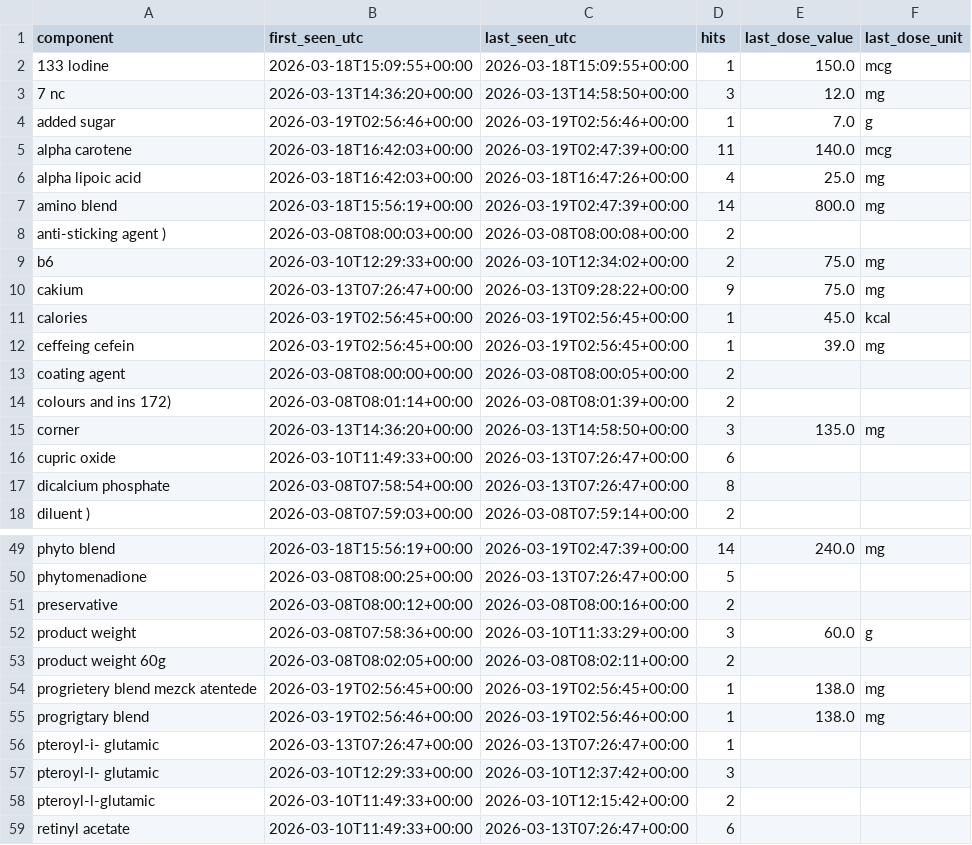
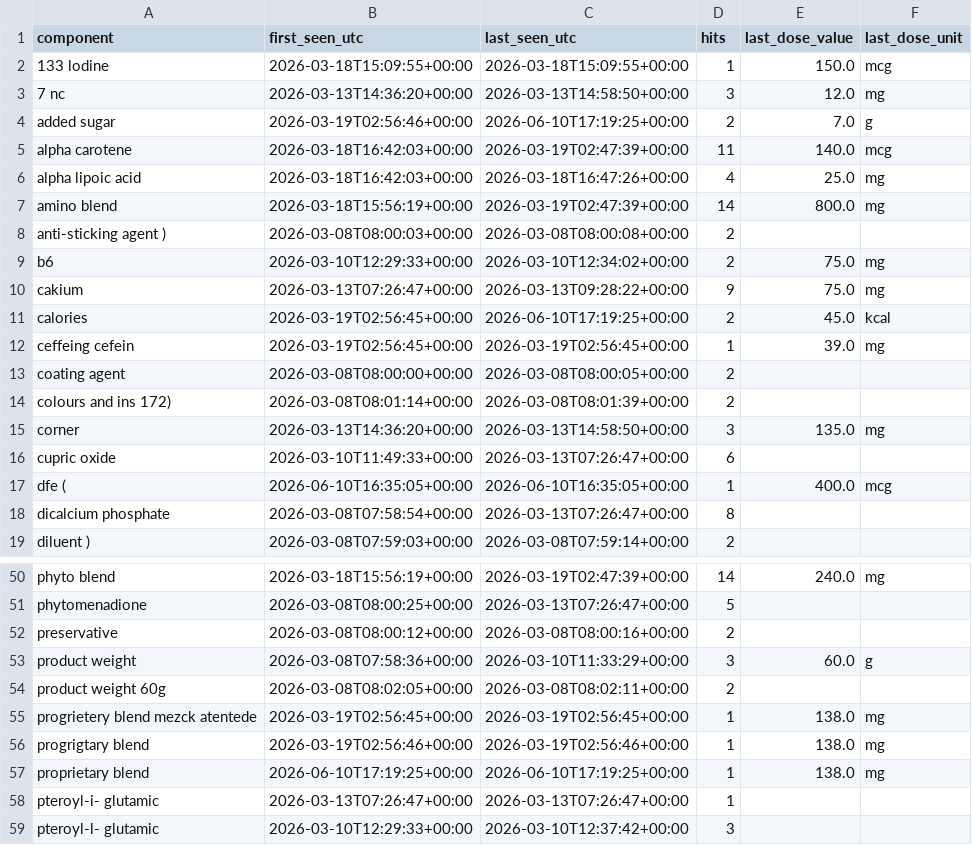
Before and after one commit to mhenkes92/SupplementMicronutrientReplacerApp, a CSV file: blockbrain/data/unmapped_components_log.csv, drawn as a sheet; only a part is shown, gaps mark what is left out; the shorter side is filled out with more unchanged rows.

```diff
--- a/blockbrain/data/unmapped_components_log.csv
+++ b/blockbrain/data/unmapped_components_log.csv
@@ -3,3 +3,3 @@ component,first_seen_utc,last_seen_utc,hits,last_dose_value,last_dose_unit
 7 nc,2026-03-13T14:36:20+00:00,2026-03-13T14:58:50+00:00,3,12.0,mg
-added sugar,2026-03-19T02:56:46+00:00,2026-03-19T02:56:46+00:00,1,7.0,g
+added sugar,2026-03-19T02:56:46+00:00,2026-06-10T17:19:25+00:00,2,7.0,g
 alpha carotene,2026-03-18T16:42:03+00:00,2026-03-19T02:47:39+00:00,11,140.0,mcg
@@ -10,3 +10,3 @@ b6,2026-03-10T12:29:33+00:00,2026-03-10T12:34:02+00:00,2,75.0,mg
 cakium,2026-03-13T07:26:47+00:00,2026-03-13T09:28:22+00:00,9,75.0,mg
-calories,2026-03-19T02:56:45+00:00,2026-03-19T02:56:45+00:00,1,45.0,kcal
+calories,2026-03-19T02:56:45+00:00,2026-06-10T17:19:25+00:00,2,45.0,kcal
 ceffeing cefein,2026-03-19T02:56:45+00:00,2026-03-19T02:56:45+00:00,1,39.0,mg
@@ -16,2 +16,3 @@ corner,2026-03-13T14:36:20+00:00,2026-03-13T14:58:50+00:00,3,135.0,mg
 cupric oxide,2026-03-10T11:49:33+00:00,2026-03-13T07:26:47+00:00,6,,
+dfe (,2026-06-10T16:35:05+00:00,2026-06-10T16:35:05+00:00,1,400.0,mcg
 dicalcium phosphate,2026-03-08T07:58:54+00:00,2026-03-13T07:26:47+00:00,8,,
@@ -55,2 +56,3 @@ progrietery blend mezck atentede,2026-03-19T02:56:45+00:00,2026-03-19T02:56:45+0
 progrigtary blend,2026-03-19T02:56:46+00:00,2026-03-19T02:56:46+00:00,1,138.0,mg
+proprietary blend,2026-06-10T17:19:25+00:00,2026-06-10T17:19:25+00:00,1,138.0,mg
 pteroyl-i- glutamic,2026-03-13T07:26:47+00:00,2026-03-13T07:26:47+00:00,1,,
```
Also changed, not shown: 1 other file.
